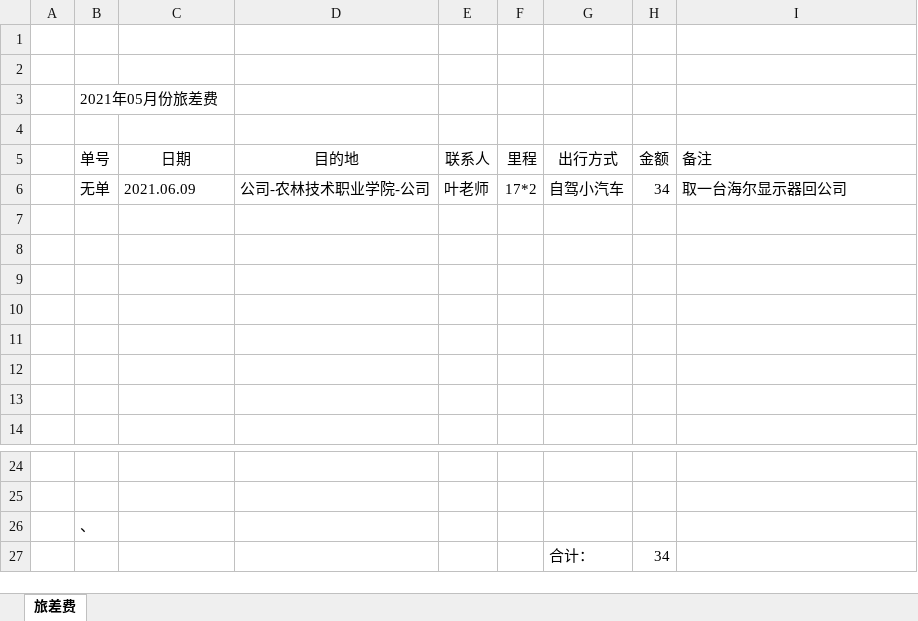
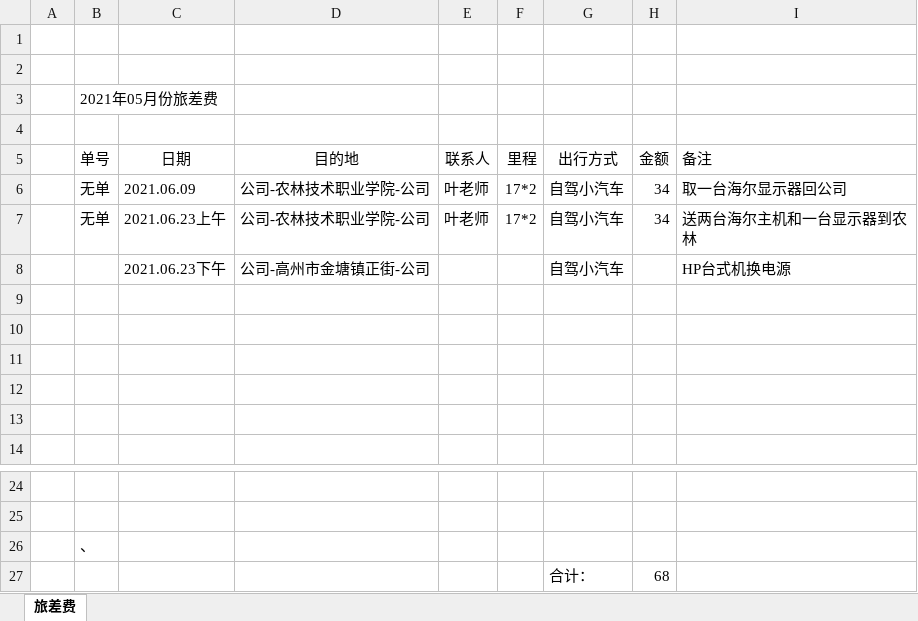
Before and after one commit to ikwen/debianlinux, an Excel workbook: HP/zj/202106.xlsx, sheet 旅差费, drawn as a sheet; only a part is shown, gaps mark what is left out; values as stored, in another font and other column widths than the file's, no borders; the diff names each change by its address in the sheet, - before the commit and + after, or states it on an @@ line.

Commit message:
linux

```diff
--- a/HP/zj/202106.xlsx (sheet 旅差费)
+++ b/HP/zj/202106.xlsx (sheet 旅差费)
-row 7: (empty)
+row 7:  | 无单 | 2021.06.23上午 | 公司-农林技术职业学院-公司 | 叶老师 | 17*2 | 自驾小汽车 | 34 | 送两台海尔主机和一台显示器到农林
-row 8: (empty)
+row 8:  |  | 2021.06.23下午 | 公司-高州市金塘镇正街-公司 |  |  | 自驾小汽车 |  | HP台式机换电源
-H27 (金额): 34
+H27 (金额): 68
```
